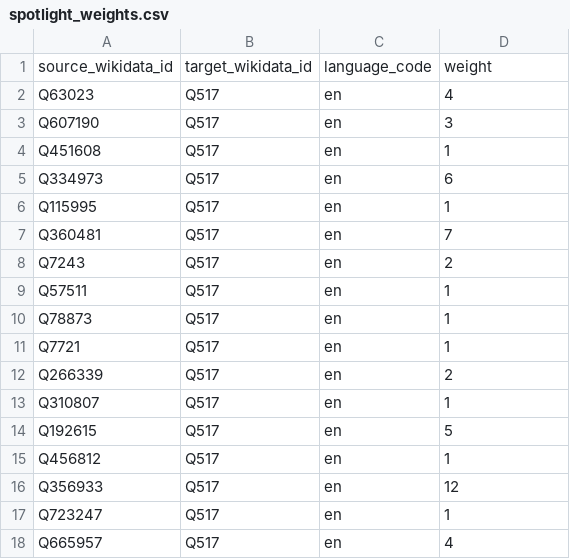
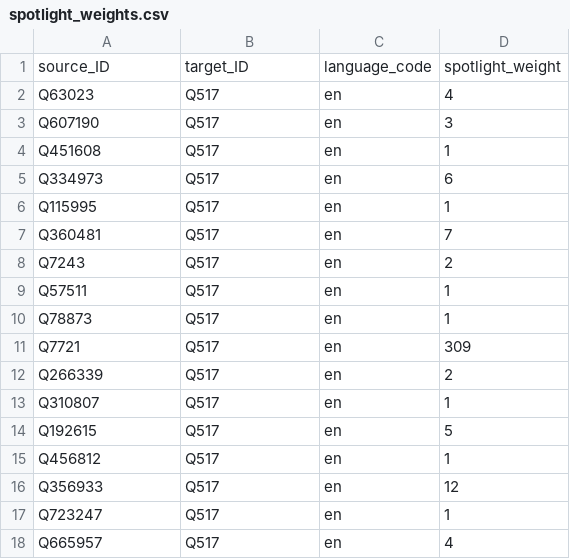
Before and after one commit to Karima-m/BSc_Project_Fall2026, a CSV file: data/weight_files/spotlight_weights.csv, drawn as a sheet; only a part is shown.

Commit message:
Add corrected spotlight weights

```diff
--- a/data/weight_files/spotlight_weights.csv
+++ b/data/weight_files/spotlight_weights.csv
@@ -1,2 +1,2 @@
-source_wikidata_id,target_wikidata_id,language_code,weight
+source_ID,target_ID,language_code,spotlight_weight
 Q63023,Q517,en,4
@@ -10,3 +10,3 @@ Q57511,Q517,en,1
 Q78873,Q517,en,1
-Q7721,Q517,en,1
+Q7721,Q517,en,309
 Q266339,Q517,en,2
```
Also changed, not shown: 1 other file.
